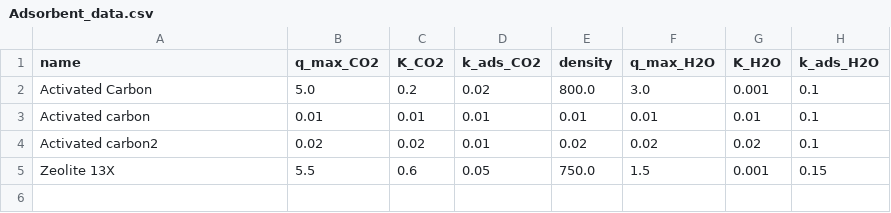
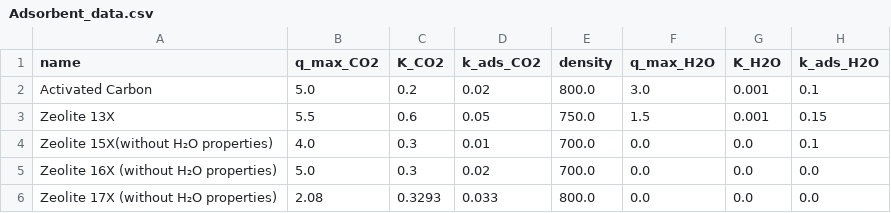
Before and after one commit to Julian-Barth/AdsorpSim, a CSV file: data/Adsorbent_data.csv, drawn as a sheet; removed rows and columns are numbered as before the commit, all else as after; the diff names each change by its address in the sheet, - before the commit and + after, or states it on an @@ line.

Commit message:
added the UI part in the notebook, made several changes in the interface (made the adding an addsorbent user proof and added the possibility to add in the list the deducted adsorbent)

```diff
--- a/data/Adsorbent_data.csv
+++ b/data/Adsorbent_data.csv
-row 3: Activated carbon | 0.01 | 0.01 | 0.01 | 0.01 | 0.01 | 0.01 | 0.1
-row 4: Activated carbon2 | 0.02 | 0.02 | 0.01 | 0.02 | 0.02 | 0.02 | 0.1
+row 4: Zeolite 15X(without H₂O properties) | 4.0 | 0.3 | 0.01 | 700.0 | 0.0 | 0.0 | 0.1
+row 5: Zeolite 16X (without H₂O properties) | 5.0 | 0.3 | 0.02 | 700.0 | 0.0 | 0.0 | 0.0
+row 6: Zeolite 17X (without H₂O properties) | 2.08 | 0.3293 | 0.033 | 800.0 | 0.0 | 0.0 | 0.0
```
Also changed, not shown: 14 other files.
